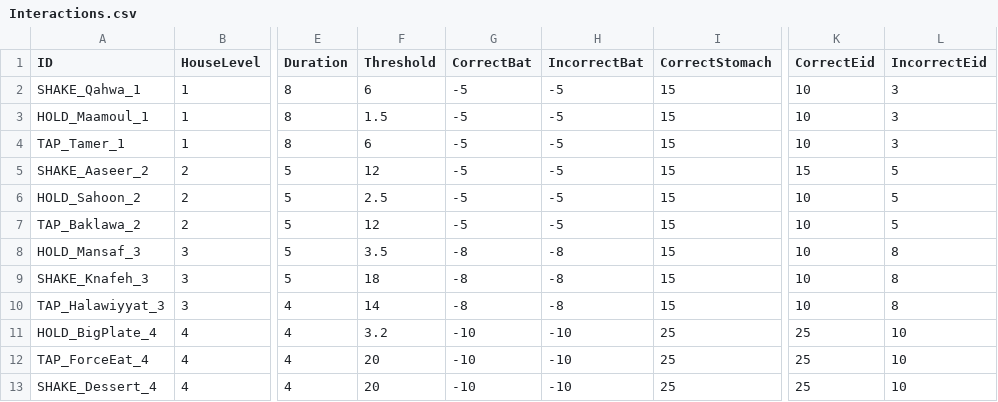
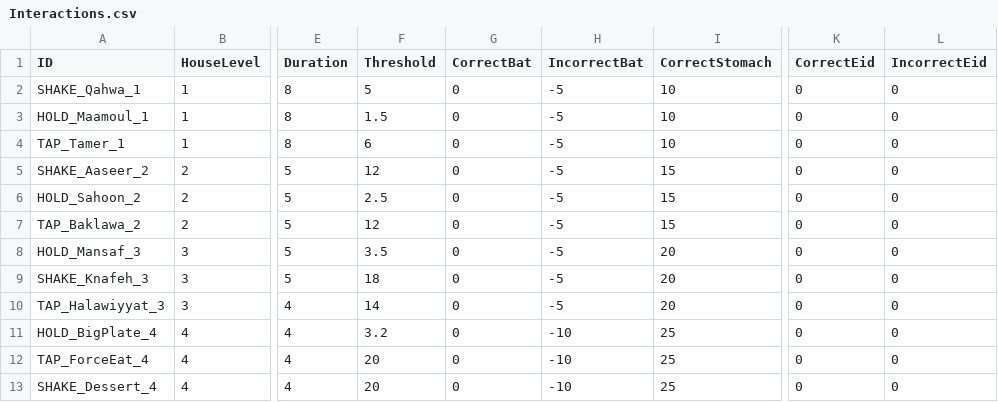
Before and after one commit to ObadaAbdullah04/Kashkha-Bot-3000, a CSV file: Assets/_Project/Data/Interactions.csv, drawn as a sheet; only a part is shown, gaps mark what is left out; the diff names each change by its address in the sheet, - before the commit and + after, or states it on an @@ line.

```diff
--- a/Assets/_Project/Data/Interactions.csv
+++ b/Assets/_Project/Data/Interactions.csv
-F2 (Threshold): 6
+F2 (Threshold): 5
-G2:G7 (CorrectBat): -5
+G2:G7 (CorrectBat): 0
-I2:I4 (CorrectStomach): 15
+I2:I4 (CorrectStomach): 10
-K2:K4 (CorrectEid): 10
+K2:K4 (CorrectEid): 0
-L2:L4 (IncorrectEid): 3
+L2:L4 (IncorrectEid): 0
-K5 (CorrectEid): 15
+K5 (CorrectEid): 0
-L5:L7 (IncorrectEid): 5
+L5:L7 (IncorrectEid): 0
-K6:K10 (CorrectEid): 10
+K6:K10 (CorrectEid): 0
-G8:G10 (CorrectBat): -8
+G8:G10 (CorrectBat): 0
-H8:H10 (IncorrectBat): -8
+H8:H10 (IncorrectBat): -5
-I8:I10 (CorrectStomach): 15
+I8:I10 (CorrectStomach): 20
-L8:L10 (IncorrectEid): 8
+L8:L10 (IncorrectEid): 0
-G11:G13 (CorrectBat): -10
+G11:G13 (CorrectBat): 0
-K11:K13 (CorrectEid): 25
+K11:K13 (CorrectEid): 0
-L11:L13 (IncorrectEid): 10
+L11:L13 (IncorrectEid): 0
```
Also changed, not shown: Assets/_Project/Data/Questions2.csv, 32 other files.
